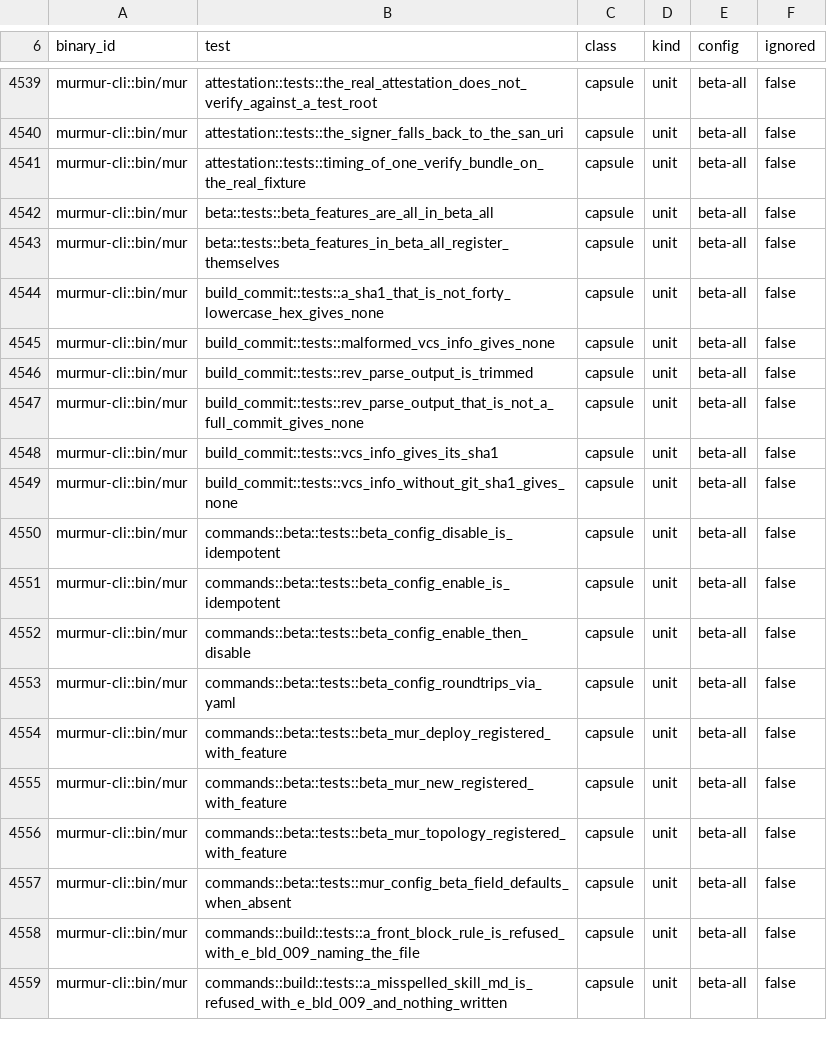
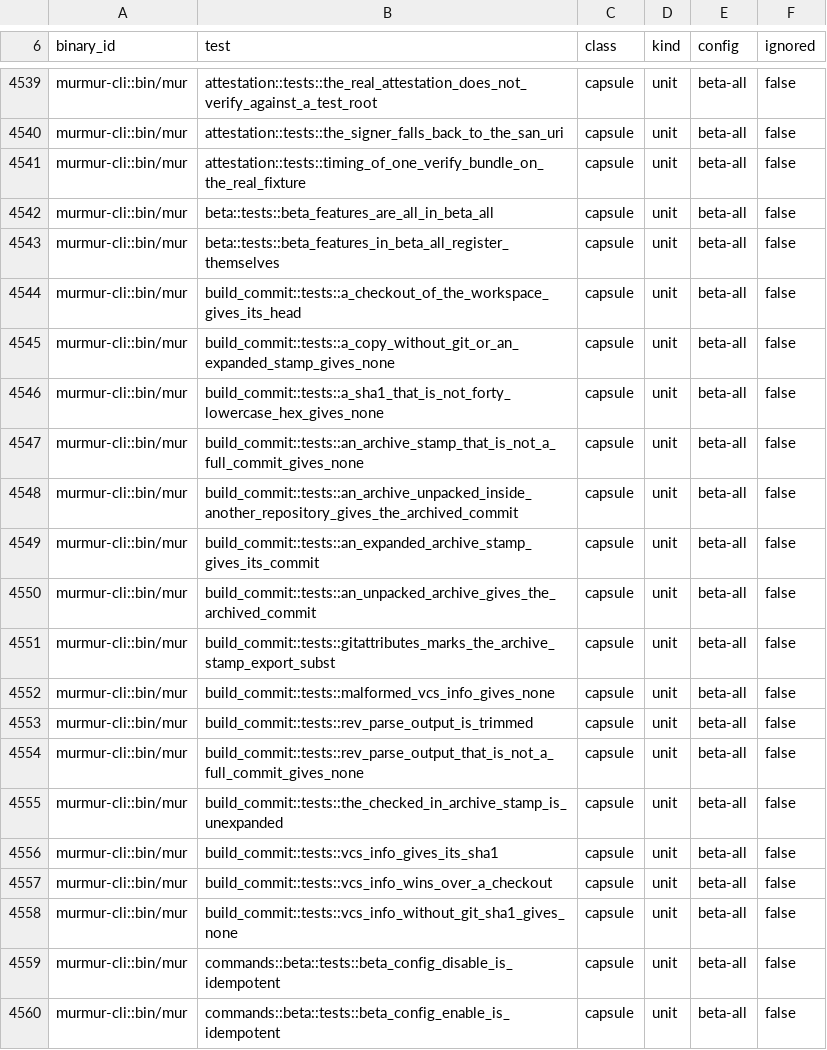
Before and after one commit to murmur-nexus/murmur, a TSV file: .config/test-classes.tsv, drawn as a sheet; only a part is shown, gaps mark what is left out; the shorter side is filled out with more unchanged rows; the diff names each change by its address in the sheet, - before the commit and + after, or states it on an @@ line.

Commit message:
mur version says commit unknown when mur is built from a git archive (#452)

```diff
--- a/.config/test-classes.tsv
+++ b/.config/test-classes.tsv
+row 4544: murmur-cli::bin/mur | build_commit::tests::a_checkout_of_the_workspace_gives_its_head | capsule | unit | beta-all | false
+row 4545: murmur-cli::bin/mur | build_commit::tests::a_copy_without_git_or_an_expanded_stamp_gives_none | capsule | unit | beta-all | false
+row 4547: murmur-cli::bin/mur | build_commit::tests::an_archive_stamp_that_is_not_a_full_commit_gives_none | capsule | unit | beta-all | false
+row 4548: murmur-cli::bin/mur | build_commit::tests::an_archive_unpacked_inside_another_repository_gives_the_archived_commit | capsule | unit | beta-all | false
+row 4549: murmur-cli::bin/mur | build_commit::tests::an_expanded_archive_stamp_gives_its_commit | capsule | unit | beta-all | false
+row 4550: murmur-cli::bin/mur | build_commit::tests::an_unpacked_archive_gives_the_archived_commit | capsule | unit | beta-all | false
+row 4551: murmur-cli::bin/mur | build_commit::tests::gitattributes_marks_the_archive_stamp_export_subst | capsule | unit | beta-all | false
+row 4555: murmur-cli::bin/mur | build_commit::tests::the_checked_in_archive_stamp_is_unexpanded | capsule | unit | beta-all | false
+row 4557: murmur-cli::bin/mur | build_commit::tests::vcs_info_wins_over_a_checkout | capsule | unit | beta-all | false
```
Also changed, not shown: 5 other files.
